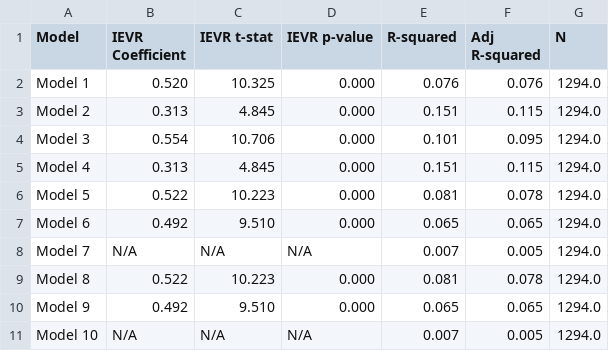
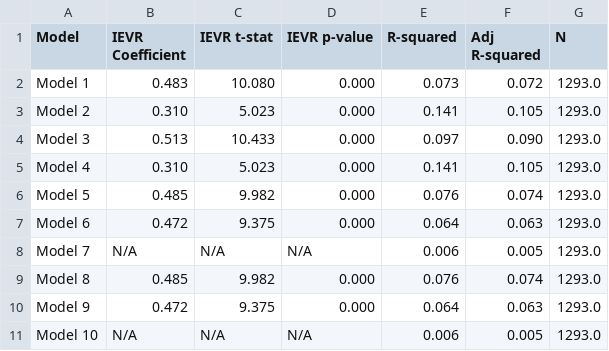
Before and after one commit to joyceeexby/blk_earnings_iv, a CSV file: analysis_scripts/data_files/pooled_regression_summary.csv, drawn as a sheet.

```diff
--- a/analysis_scripts/data_files/pooled_regression_summary.csv
+++ b/analysis_scripts/data_files/pooled_regression_summary.csv
@@ -1,11 +1,11 @@
 Model,IEVR Coefficient,IEVR t-stat,IEVR p-value,R-squared,Adj R-squared,N
-Model 1,0.520,10.325,0.000,0.076,0.076,1294.0
-Model 2,0.313,4.845,0.000,0.151,0.115,1294.0
-Model 3,0.554,10.706,0.000,0.101,0.095,1294.0
-Model 4,0.313,4.845,0.000,0.151,0.115,1294.0
-Model 5,0.522,10.223,0.000,0.081,0.078,1294.0
-Model 6,0.492,9.510,0.000,0.065,0.065,1294.0
-Model 7,N/A,N/A,N/A,0.007,0.005,1294.0
-Model 8,0.522,10.223,0.000,0.081,0.078,1294.0
-Model 9,0.492,9.510,0.000,0.065,0.065,1294.0
-Model 10,N/A,N/A,N/A,0.007,0.005,1294.0
+Model 1,0.483,10.080,0.000,0.073,0.072,1293.0
+Model 2,0.310,5.023,0.000,0.141,0.105,1293.0
+Model 3,0.513,10.433,0.000,0.097,0.090,1293.0
+Model 4,0.310,5.023,0.000,0.141,0.105,1293.0
+Model 5,0.485,9.982,0.000,0.076,0.074,1293.0
+Model 6,0.472,9.375,0.000,0.064,0.063,1293.0
+Model 7,N/A,N/A,N/A,0.006,0.005,1293.0
+Model 8,0.485,9.982,0.000,0.076,0.074,1293.0
+Model 9,0.472,9.375,0.000,0.064,0.063,1293.0
+Model 10,N/A,N/A,N/A,0.006,0.005,1293.0
```
Also changed, not shown: analysis_scripts/data_files/expanded_earnings_analysis_results.csv, analysis_scripts/data_files/pooled_regression_details.csv, 15 other files.
